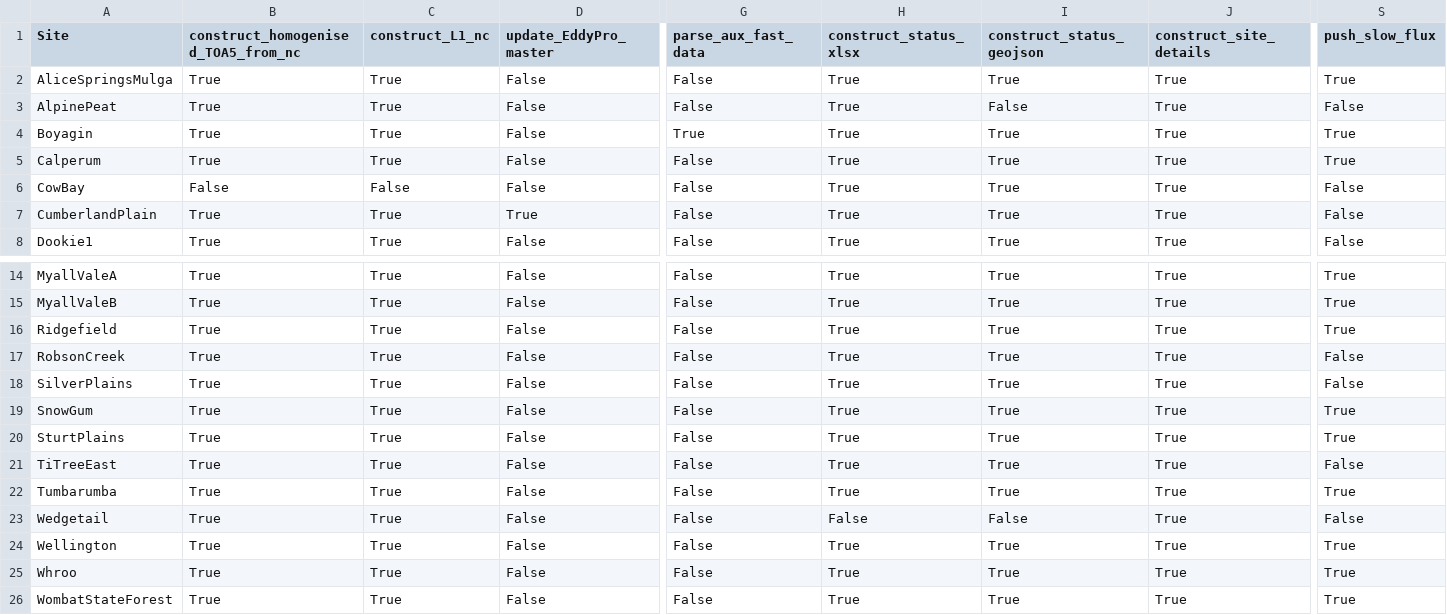
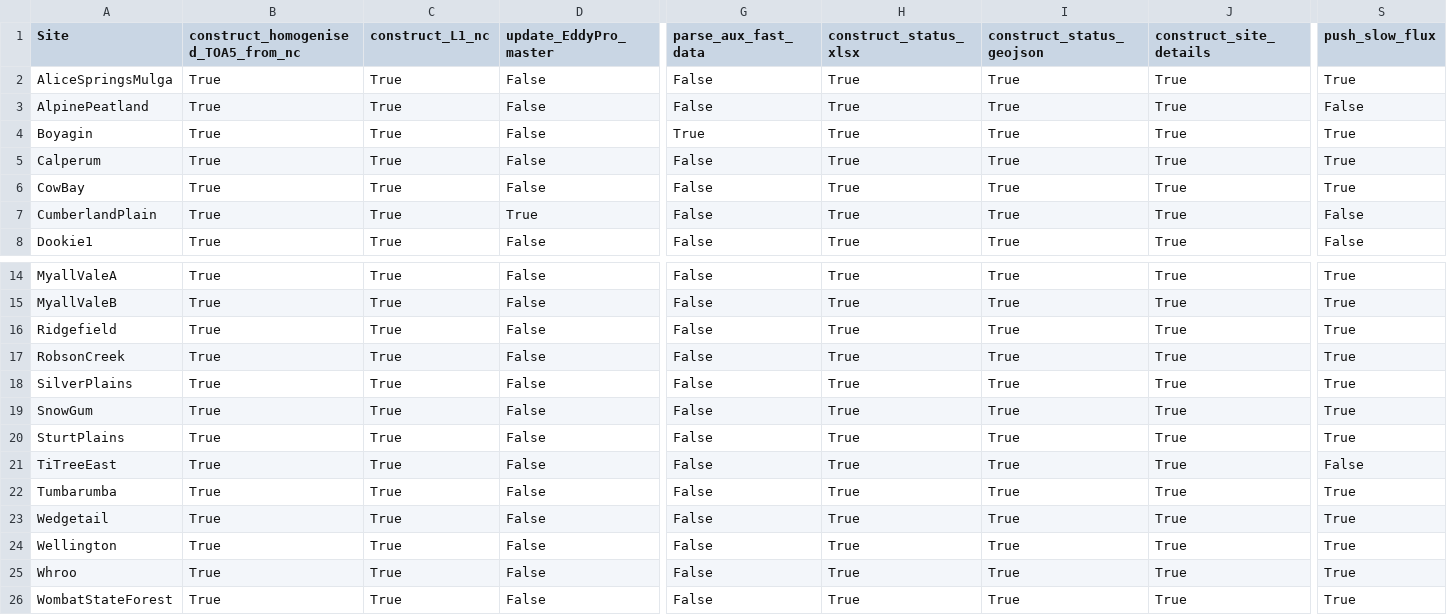
Before and after one commit to imchugh/TERN-EP_data_pipeline, a CSV file: code/configs/tasks.csv, drawn as a sheet; only a part is shown, gaps mark what is left out; the diff names each change by its address in the sheet, - before the commit and + after, or states it on an @@ line.

```diff
--- a/code/configs/tasks.csv
+++ b/code/configs/tasks.csv
-A3 (Site): AlpinePeat
+A3 (Site): AlpinePeatland
-I3 (construct_status_geojson): False
+I3 (construct_status_geojson): True
-B6: False
+B6: True
-C6 (construct_L1_nc): False
+C6 (construct_L1_nc): True
-S6 (push_slow_flux): False
+S6 (push_slow_flux): True
-S17:S18 (push_slow_flux): False
+S17:S18 (push_slow_flux): True
-H23 (construct_status_xlsx): False
+H23 (construct_status_xlsx): True
-I23 (construct_status_geojson): False
+I23 (construct_status_geojson): True
-S23 (push_slow_flux): False
+S23 (push_slow_flux): True
```
Also changed, not shown: 13 other files.
